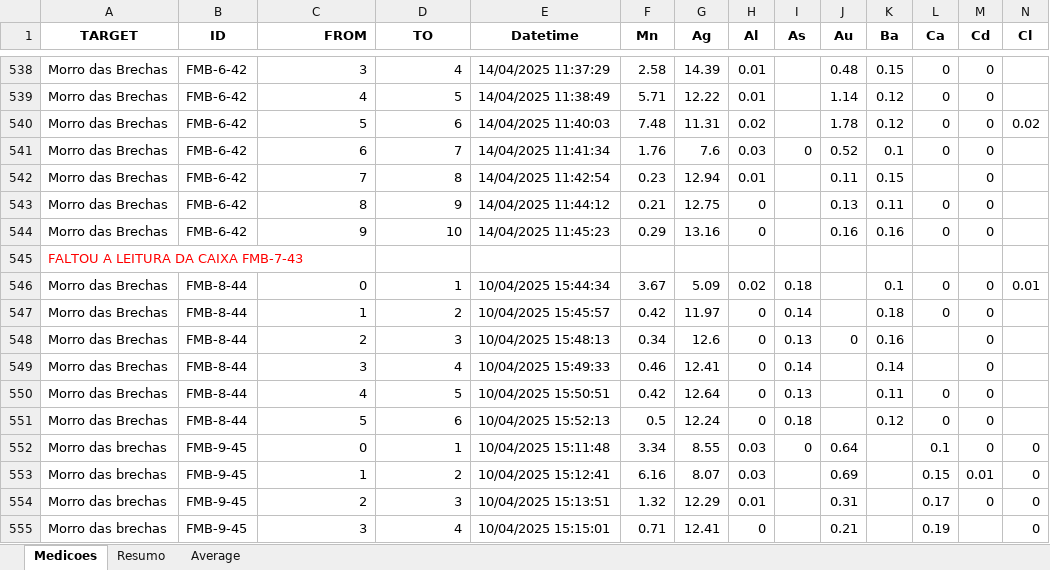
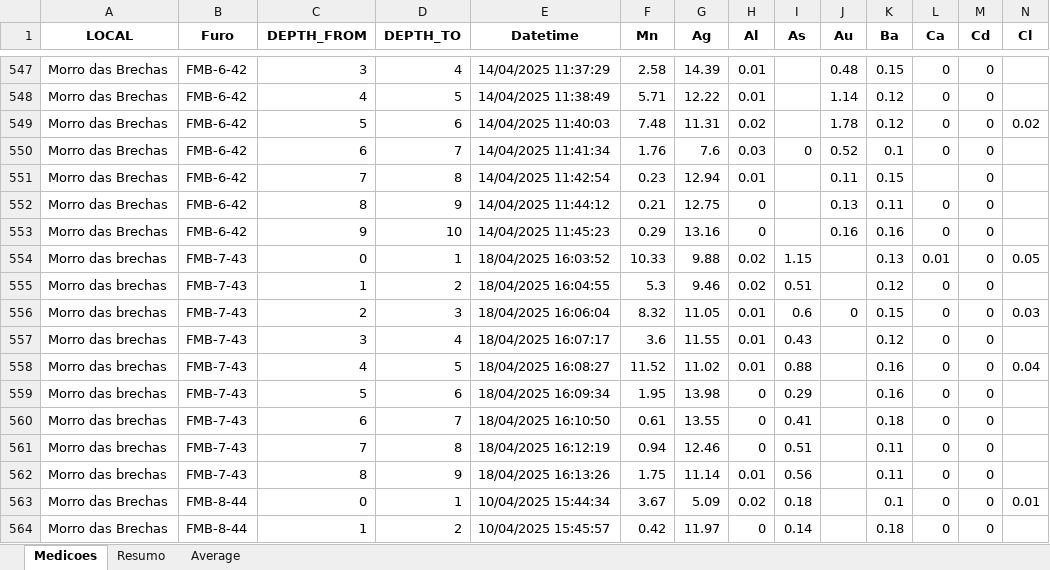
Before and after one commit to TechAlly96/dashboard-manganes, an Excel workbook: data/ASSAY.xlsx, sheet Medicoes, drawn as a sheet; only a part is shown, gaps mark what is left out; the shorter side is filled out with more unchanged rows; values as stored, in another font and other column widths than the file's, no borders; conditional formats not drawn; removed rows and columns are numbered as before the commit, all else as after; rows hold the shown columns only; the diff covers the shown part only; the diff names each change by its address in the sheet, - before the commit and + after, or states it on an @@ line.

```diff
--- a/data/ASSAY.xlsx (sheet Medicoes)
+++ b/data/ASSAY.xlsx (sheet Medicoes)
-A1: TARGET
+A1: LOCAL
-B1: ID
+B1: Furo
-C1: FROM
+C1: DEPTH_FROM
-D1: TO
+D1: DEPTH_TO
-row 545: FALTOU A LEITURA DA CAIXA FMB-7-43
+row 554: Morro das brechas | FMB-7-43 | 0 | 1 | 18/04/2025 16:03:52 | 10.33 | 9.88 | 0.02 | 1.15 |  | 0.13 | 0.01 | 0 | 0.05
+row 555: Morro das brechas | FMB-7-43 | 1 | 2 | 18/04/2025 16:04:55 | 5.3 | 9.46 | 0.02 | 0.51 |  | 0.12 | 0 | 0
+row 556: Morro das brechas | FMB-7-43 | 2 | 3 | 18/04/2025 16:06:04 | 8.32 | 11.05 | 0.01 | 0.6 | 0 | 0.15 | 0 | 0 | 0.03
+row 557: Morro das brechas | FMB-7-43 | 3 | 4 | 18/04/2025 16:07:17 | 3.6 | 11.55 | 0.01 | 0.43 |  | 0.12 | 0 | 0
+row 558: Morro das brechas | FMB-7-43 | 4 | 5 | 18/04/2025 16:08:27 | 11.52 | 11.02 | 0.01 | 0.88 |  | 0.16 | 0 | 0 | 0.04
+row 559: Morro das brechas | FMB-7-43 | 5 | 6 | 18/04/2025 16:09:34 | 1.95 | 13.98 | 0 | 0.29 |  | 0.16 | 0 | 0
+row 560: Morro das brechas | FMB-7-43 | 6 | 7 | 18/04/2025 16:10:50 | 0.61 | 13.55 | 0 | 0.41 |  | 0.18 | 0 | 0
+row 561: Morro das brechas | FMB-7-43 | 7 | 8 | 18/04/2025 16:12:19 | 0.94 | 12.46 | 0 | 0.51 |  | 0.11 | 0 | 0
+row 562: Morro das brechas | FMB-7-43 | 8 | 9 | 18/04/2025 16:13:26 | 1.75 | 11.14 | 0.01 | 0.56 |  | 0.11 | 0 | 0
```
Also changed, not shown: 23 added rows, 1 removed row and 81 edited cells elsewhere in this sheet.
